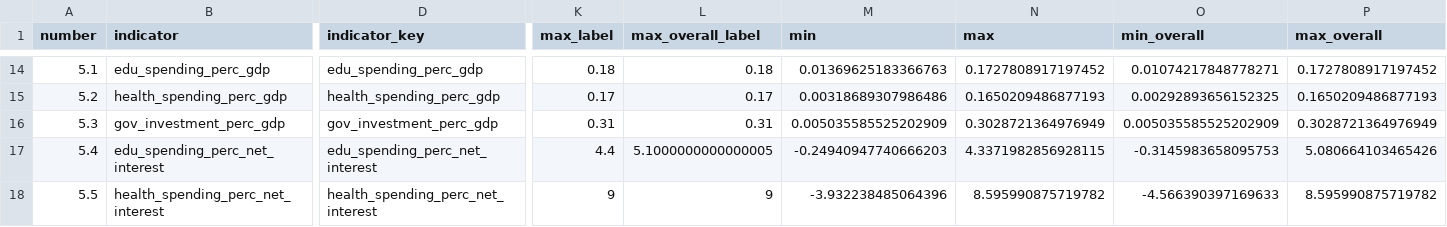
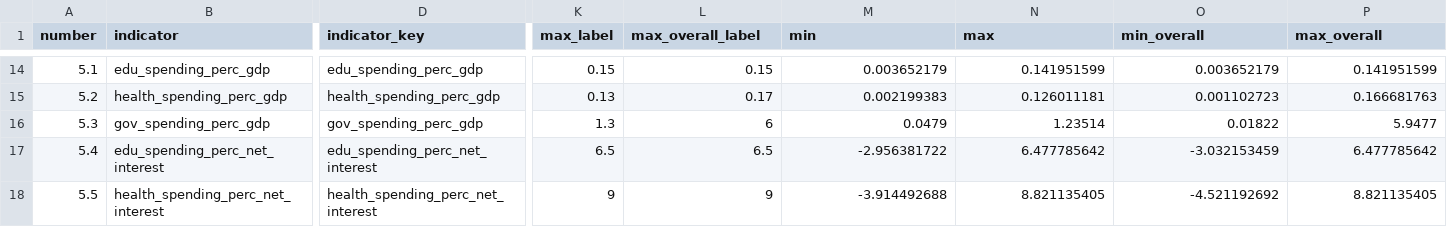
Before and after one commit to unctad-infovis/2023-gcrg_debt, a CSV file: public/assets/data/indicator_key.csv, drawn as a sheet; only a part is shown, gaps mark what is left out; the diff covers the shown part only; the diff names each change by its address in the sheet, - before the commit and + after, or states it on an @@ line.

```diff
--- a/public/assets/data/indicator_key.csv
+++ b/public/assets/data/indicator_key.csv
-K14 (max_label): 0.18
+K14 (max_label): 0.15
-L14 (max_overall_label): 0.18
+L14 (max_overall_label): 0.15
-M14 (min): 0.01369625183366763
+M14 (min): 0.003652179
-N14 (max): 0.1727808917197452
+N14 (max): 0.141951599
-O14 (min_overall): 0.01074217848778271
+O14 (min_overall): 0.003652179
-P14 (max_overall): 0.1727808917197452
+P14 (max_overall): 0.141951599
-K15 (max_label): 0.17
+K15 (max_label): 0.13
-M15 (min): 0.00318689307986486
+M15 (min): 0.002199383
-N15 (max): 0.1650209486877193
+N15 (max): 0.126011181
-O15 (min_overall): 0.00292893656152325
+O15 (min_overall): 0.001102723
-P15 (max_overall): 0.1650209486877193
+P15 (max_overall): 0.166681763
-B16 (indicator): gov_investment_perc_gdp
+B16 (indicator): gov_spending_perc_gdp
-D16 (indicator_key): gov_investment_perc_gdp
+D16 (indicator_key): gov_spending_perc_gdp
-K16 (max_label): 0.31
+K16 (max_label): 1.3
-L16 (max_overall_label): 0.31
+L16 (max_overall_label): 6
-M16 (min): 0.005035585525202909
+M16 (min): 0.0479
-N16 (max): 0.3028721364976949
+N16 (max): 1.23514
-O16 (min_overall): 0.005035585525202909
+O16 (min_overall): 0.01822
-P16 (max_overall): 0.3028721364976949
+P16 (max_overall): 5.9477
-K17 (max_label): 4.4
+K17 (max_label): 6.5
-L17 (max_overall_label): 5.1000000000000005
+L17 (max_overall_label): 6.5
-M17 (min): -0.24940947740666203
+M17 (min): -2.956381722
-N17 (max): 4.3371982856928115
+N17 (max): 6.477785642
-O17 (min_overall): -0.3145983658095753
+O17 (min_overall): -3.032153459
-P17 (max_overall): 5.080664103465426
+P17 (max_overall): 6.477785642
-M18 (min): -3.932238485064396
+M18 (min): -3.914492688
-N18 (max): 8.595990875719782
+N18 (max): 8.821135405
-O18 (min_overall): -4.566390397169633
+O18 (min_overall): -4.521192692
-P18 (max_overall): 8.595990875719782
+P18 (max_overall): 8.821135405
```
Also changed, not shown: 66 edited cells elsewhere in this file, assets/data/id_key.csv, assets/data/indicator_key.csv, 5 other files.
